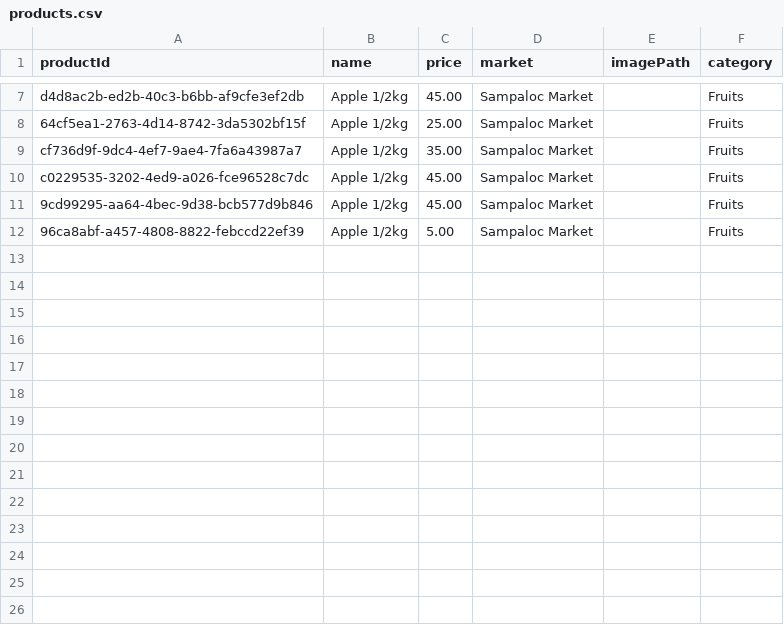
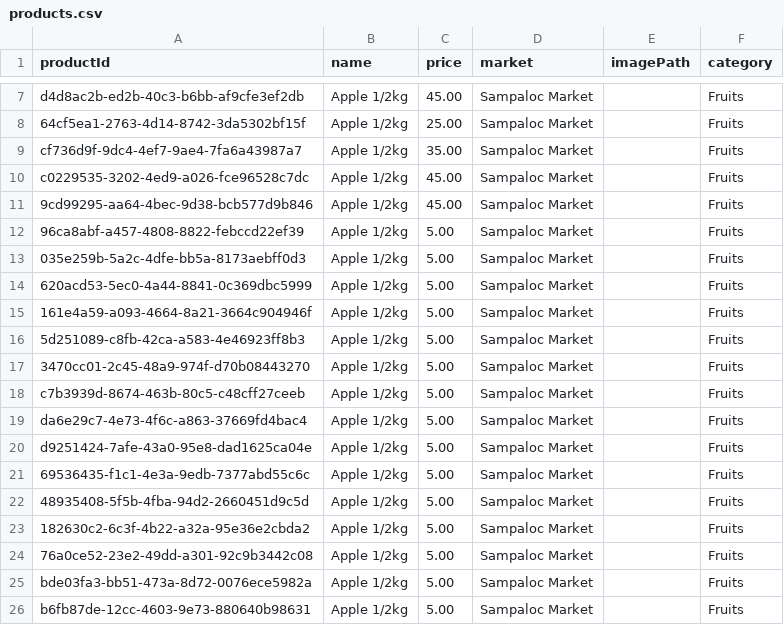
Before and after one commit to ShaneMaglangit/Merkado, a CSV file: src/com/shanemaglangit/res/csv/products.csv, drawn as a sheet; only a part is shown, gaps mark what is left out.

```diff
--- a/src/com/shanemaglangit/res/csv/products.csv
+++ b/src/com/shanemaglangit/res/csv/products.csv
@@ -12 +12,15 @@ c0229535-3202-4ed9-a026-fce96528c7dc,Apple 1/2kg,45.00,Sampaloc Market,,Fruits
 96ca8abf-a457-4808-8822-febccd22ef39,Apple 1/2kg,5.00,Sampaloc Market,,Fruits
+035e259b-5a2c-4dfe-bb5a-8173aebff0d3,Apple 1/2kg,5.00,Sampaloc Market,,Fruits
+620acd53-5ec0-4a44-8841-0c369dbc5999,Apple 1/2kg,5.00,Sampaloc Market,,Fruits
+161e4a59-a093-4664-8a21-3664c904946f,Apple 1/2kg,5.00,Sampaloc Market,,Fruits
+5d251089-c8fb-42ca-a583-4e46923ff8b3,Apple 1/2kg,5.00,Sampaloc Market,,Fruits
+3470cc01-2c45-48a9-974f-d70b08443270,Apple 1/2kg,5.00,Sampaloc Market,,Fruits
+c7b3939d-8674-463b-80c5-c48cff27ceeb,Apple 1/2kg,5.00,Sampaloc Market,,Fruits
+da6e29c7-4e73-4f6c-a863-37669fd4bac4,Apple 1/2kg,5.00,Sampaloc Market,,Fruits
+d9251424-7afe-43a0-95e8-dad1625ca04e,Apple 1/2kg,5.00,Sampaloc Market,,Fruits
+69536435-f1c1-4e3a-9edb-7377abd55c6c,Apple 1/2kg,5.00,Sampaloc Market,,Fruits
+48935408-5f5b-4fba-94d2-2660451d9c5d,Apple 1/2kg,5.00,Sampaloc Market,,Fruits
+182630c2-6c3f-4b22-a32a-95e36e2cbda2,Apple 1/2kg,5.00,Sampaloc Market,,Fruits
+76a0ce52-23e2-49dd-a301-92c9b3442c08,Apple 1/2kg,5.00,Sampaloc Market,,Fruits
+bde03fa3-bb51-473a-8d72-0076ece5982a,Apple 1/2kg,5.00,Sampaloc Market,,Fruits
+b6fb87de-12cc-4603-9e73-880640b98631,Apple 1/2kg,5.00,Sampaloc Market,,Fruits
```
Also changed, not shown: 1 other file.
